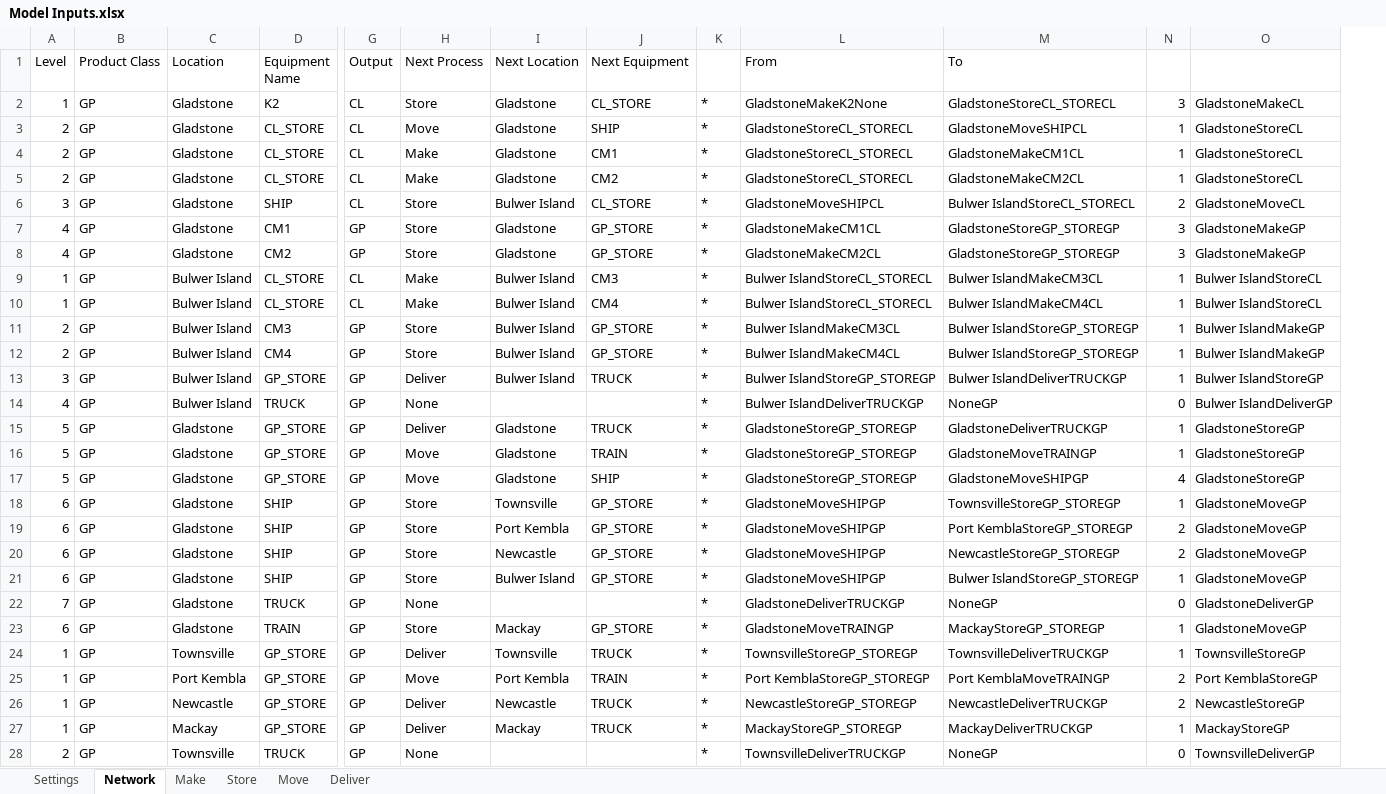
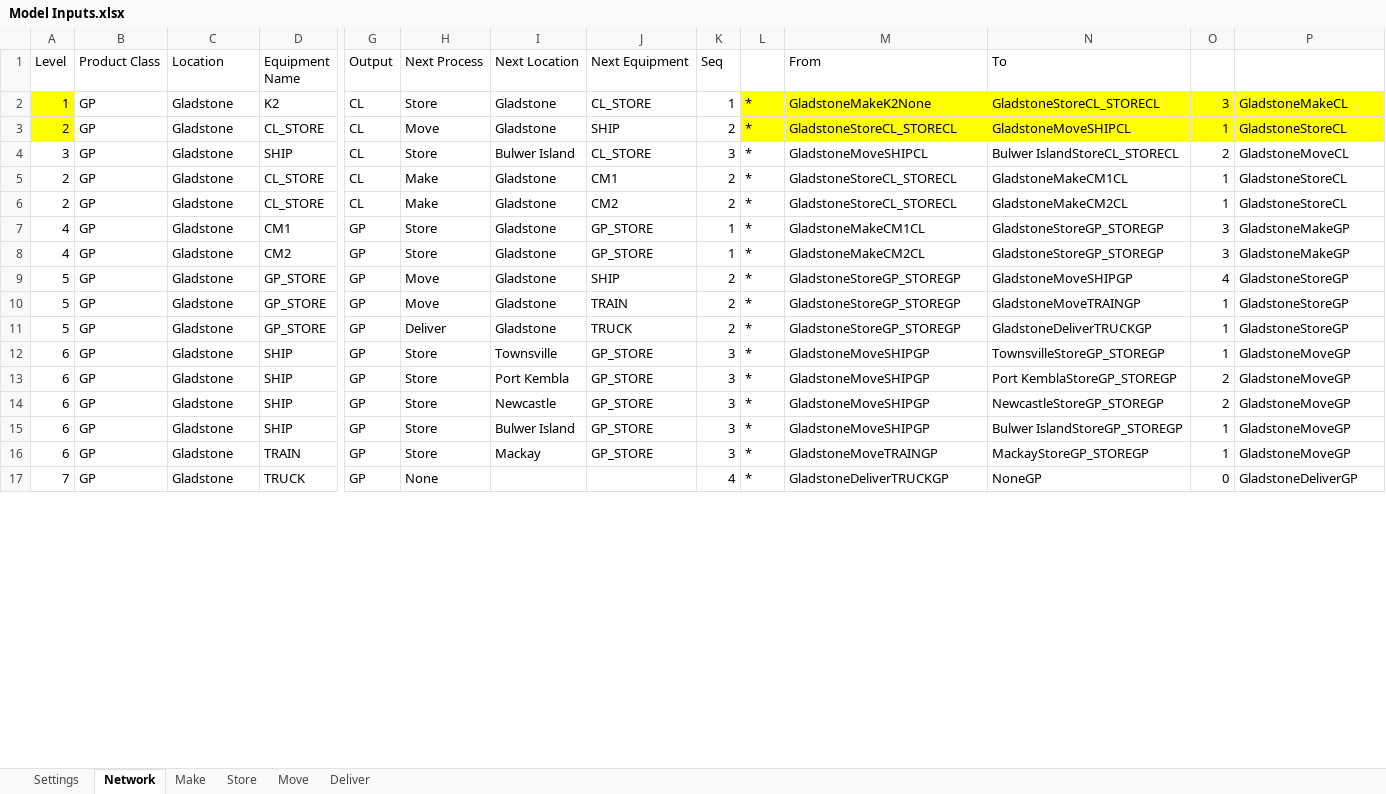
Before and after one commit to ZPrins/CA, an Excel workbook: Model Inputs.xlsx, sheet Network, drawn as a sheet; only a part is shown, gaps mark what is left out; values as stored, in another font and other column widths than the file's, no borders; conditional formats not drawn; removed rows and columns are numbered as before the commit, all else as after; rows hold the shown columns only; the diff covers the shown part only; the diff names each change by its address in the sheet, - before the commit and + after, or states it on an @@ line.

```diff
--- a/Model Inputs.xlsx (sheet Network)
+++ b/Model Inputs.xlsx (sheet Network)
+column K (Seq), rows 2-3: 1 | 2; rows 5-8: 2 | 2 | 1 | 1; rows 10-15: 2 | 2 | 3 | 3 | 3 | 3; row 17: 4
-A2:A3 fill: none
+A2:A3 fill: #FFFF00
-L2:P3 fill: none
+L2:P3 fill: #FFFF00
@@ row 6 moved to row 4: 3 @@
-row 9: 1 | GP | Bulwer Island | CL_STORE | CL | Make | Bulwer Island | CM3 | * | Bulwer IslandStoreCL_STORECL | Bulwer IslandMakeCM3CL | 1 | Bulwer IslandStoreCL
-row 10: 1 | GP | Bulwer Island | CL_STORE | CL | Make | Bulwer Island | CM4 | * | Bulwer IslandStoreCL_STORECL | Bulwer IslandMakeCM4CL | 1 | Bulwer IslandStoreCL
-row 11: 2 | GP | Bulwer Island | CM3 | GP | Store | Bulwer Island | GP_STORE | * | Bulwer IslandMakeCM3CL | Bulwer IslandStoreGP_STOREGP | 1 | Bulwer IslandMakeGP
-row 12: 2 | GP | Bulwer Island | CM4 | GP | Store | Bulwer Island | GP_STORE | * | Bulwer IslandMakeCM4CL | Bulwer IslandStoreGP_STOREGP | 1 | Bulwer IslandMakeGP
@@ row 17 moved to row 9: 5 @@
-A10 (Level): 3
+A10 (Level): 5
-C10 (Location): Bulwer Island
+C10 (Location): Gladstone
-H10 (Next Process): Deliver
+H10 (Next Process): Move
-I10 (Next Location): Bulwer Island
+I10 (Next Location): Gladstone
-J10 (Next Equipment): TRUCK
+J10 (Next Equipment): TRAIN
-M10 (From): Bulwer IslandStoreGP_STOREGP
+M10 (From): GladstoneStoreGP_STOREGP
-N10 (To): Bulwer IslandDeliverTRUCKGP
+N10 (To): GladstoneMoveTRAINGP
-P10: Bulwer IslandStoreGP
+P10: GladstoneStoreGP
@@ row 14 moved to row 41: 4 @@
-row 16: 5 | GP | Gladstone | GP_STORE | GP | Move | Gladstone | TRAIN | * | GladstoneStoreGP_STOREGP | GladstoneMoveTRAINGP | 1 | GladstoneStoreGP
@@ row 23 moved to row 16: 6 @@
-row 24: 1 | GP | Townsville | GP_STORE | GP | Deliver | Townsville | TRUCK | * | TownsvilleStoreGP_STOREGP | TownsvilleDeliverTRUCKGP | 1 | TownsvilleStoreGP
-row 25: 1 | GP | Port Kembla | GP_STORE | GP | Move | Port Kembla | TRAIN | * | Port KemblaStoreGP_STOREGP | Port KemblaMoveTRAINGP | 2 | Port KemblaStoreGP
-row 26: 1 | GP | Newcastle | GP_STORE | GP | Deliver | Newcastle | TRUCK | * | NewcastleStoreGP_STOREGP | NewcastleDeliverTRUCKGP | 2 | NewcastleStoreGP
-row 27: 1 | GP | Mackay | GP_STORE | GP | Deliver | Mackay | TRUCK | * | MackayStoreGP_STOREGP | MackayDeliverTRUCKGP | 1 | MackayStoreGP
-row 28: 2 | GP | Townsville | TRUCK | GP | None |  |  | * | TownsvilleDeliverTRUCKGP | NoneGP | 0 | TownsvilleDeliverGP
```
Also changed, not shown: 31 added rows, 19 removed rows and 41 edited cells elsewhere in this sheet, formulas that keep their value, 1 other file.
